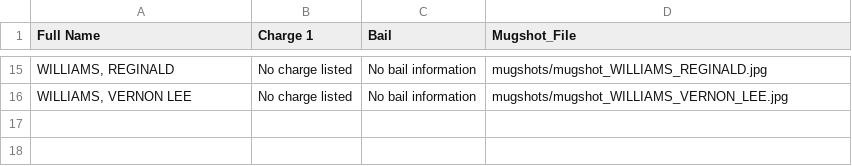
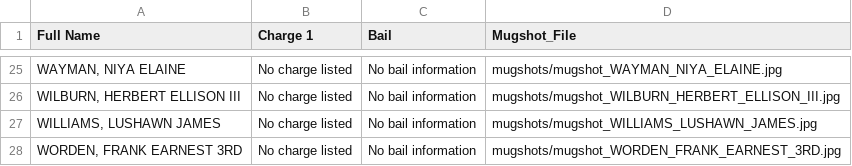
Before and after one commit to ryanjhermes/minneapolismugshots, a CSV file: jail_roster_data.csv, drawn as a sheet; only a part is shown, gaps mark what is left out; the diff covers the shown part only.

```diff
--- a/jail_roster_data.csv
+++ b/jail_roster_data.csv
@@ -15,2 +25,4 @@ Full Name,Charge 1,Bail,Mugshot_File
-"WILLIAMS, REGINALD",No charge listed,No bail information,mugshots/mugshot_WILLIAMS_REGINALD.jpg
-"WILLIAMS, VERNON LEE",No charge listed,No bail information,mugshots/mugshot_WILLIAMS_VERNON_LEE.jpg
+"WAYMAN, NIYA ELAINE",No charge listed,No bail information,mugshots/mugshot_WAYMAN_NIYA_ELAINE.jpg
+"WILBURN, HERBERT ELLISON III",No charge listed,No bail information,mugshots/mugshot_WILBURN_HERBERT_ELLISON_III.jpg
+"WILLIAMS, LUSHAWN JAMES",No charge listed,No bail information,mugshots/mugshot_WILLIAMS_LUSHAWN_JAMES.jpg
+"WORDEN, FRANK EARNEST 3RD",No charge listed,No bail information,mugshots/mugshot_WORDEN_FRANK_EARNEST_3RD.jpg
```
Also changed, not shown: 13 added rows, 3 removed rows and 20 edited cells elsewhere in this file, 28 other files.
